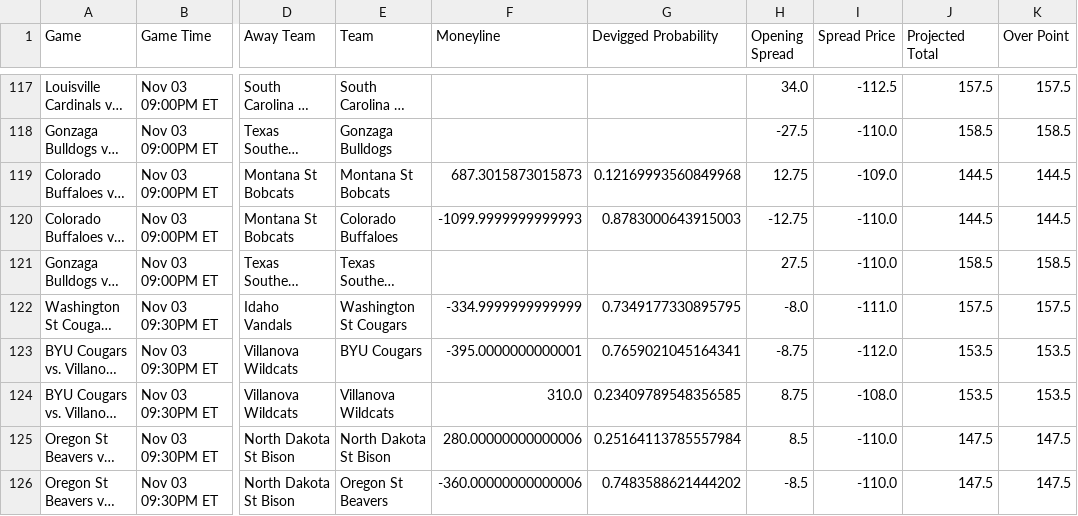
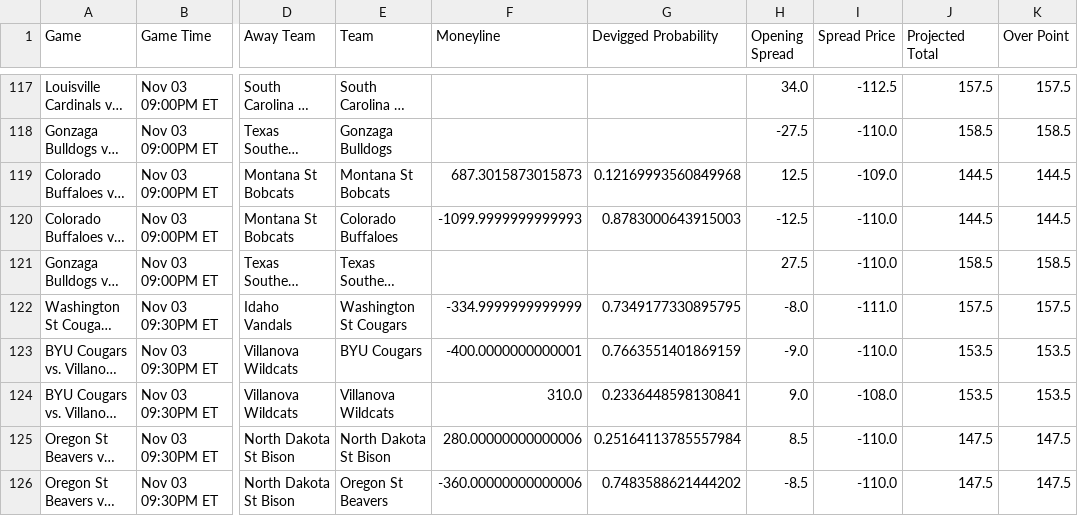
Before and after one commit to trashduty/cbb, a CSV file: data/oddsapi_raw.csv, drawn as a sheet; only a part is shown, gaps mark what is left out; long unchanged cells end in …; the diff covers the shown part only; the diff names each change by its address in the sheet, - before the commit and + after, or states it on an @@ line.

```diff
--- a/data/oddsapi_raw.csv
+++ b/data/oddsapi_raw.csv
-H119 (Opening Spread): 12.75
+H119 (Opening Spread): 12.5
-H120 (Opening Spread): -12.75
+H120 (Opening Spread): -12.5
-F123 (Moneyline): -395.0000000000001
+F123 (Moneyline): -400.0000000000001
-G123 (Devigged Probability): 0.7659021045164341
+G123 (Devigged Probability): 0.7663551401869159
-H123 (Opening Spread): -8.75
+H123 (Opening Spread): -9.0
-I123 (Spread Price): -112.0
+I123 (Spread Price): -110.0
-G124 (Devigged Probability): 0.23409789548356585
+G124 (Devigged Probability): 0.2336448598130841
-H124 (Opening Spread): 8.75
+H124 (Opening Spread): 9.0
```
Also changed, not shown: 39 edited cells elsewhere in this file, CBB_Output.csv, 3 other files.
